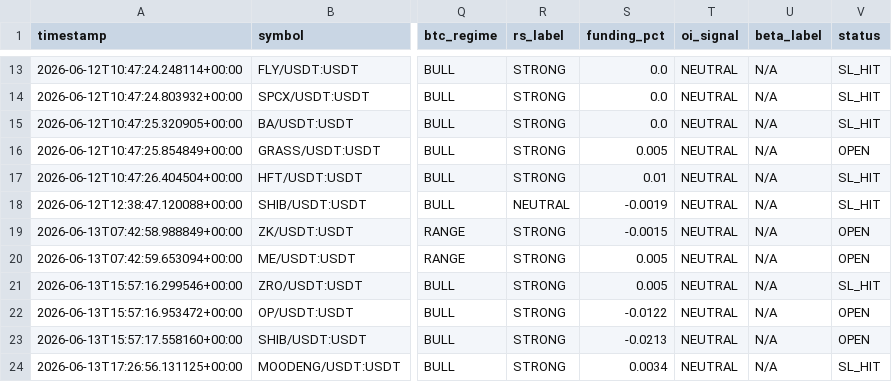
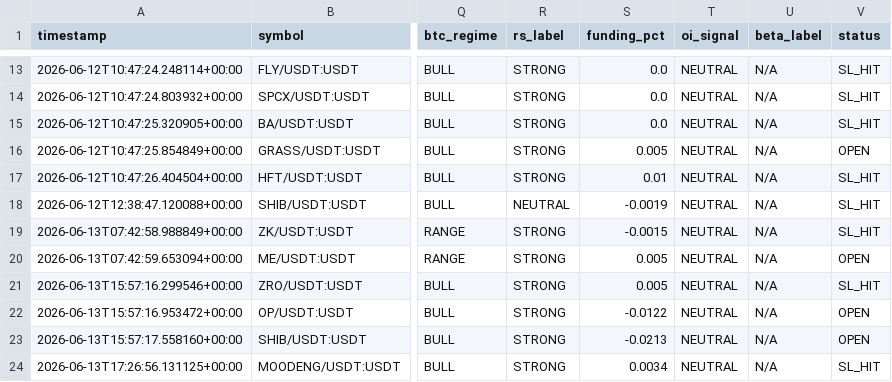
Before and after one commit to Mystgraider/ai-crypto-scan, a CSV file: storage/signals.csv, drawn as a sheet; only a part is shown, gaps mark what is left out; the diff names each change by its address in the sheet, - before the commit and + after, or states it on an @@ line.

Commit message:
chore: update signals [skip ci]

```diff
--- a/storage/signals.csv
+++ b/storage/signals.csv
-V19 (status): OPEN
+V19 (status): SL_HIT
```
